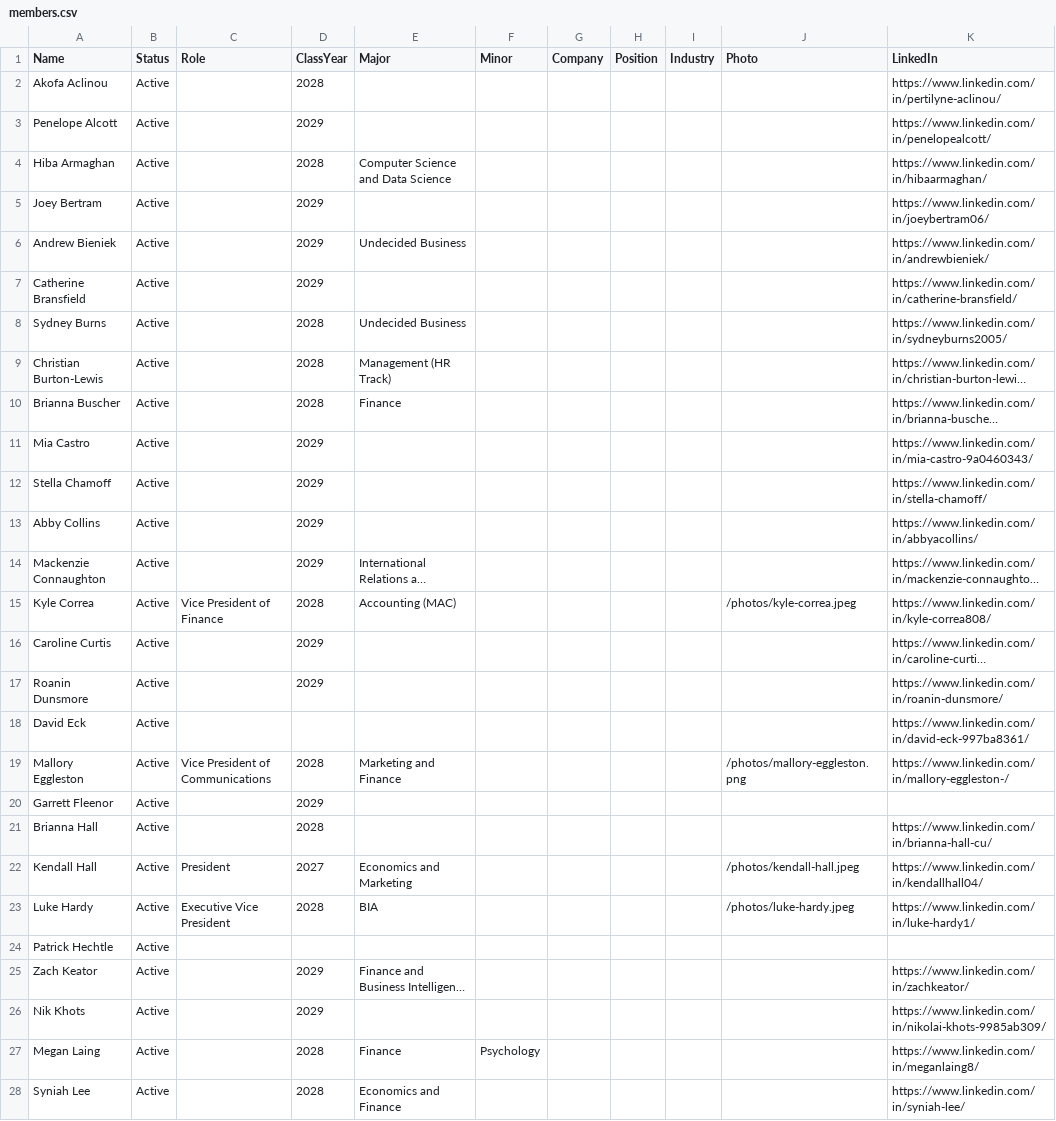
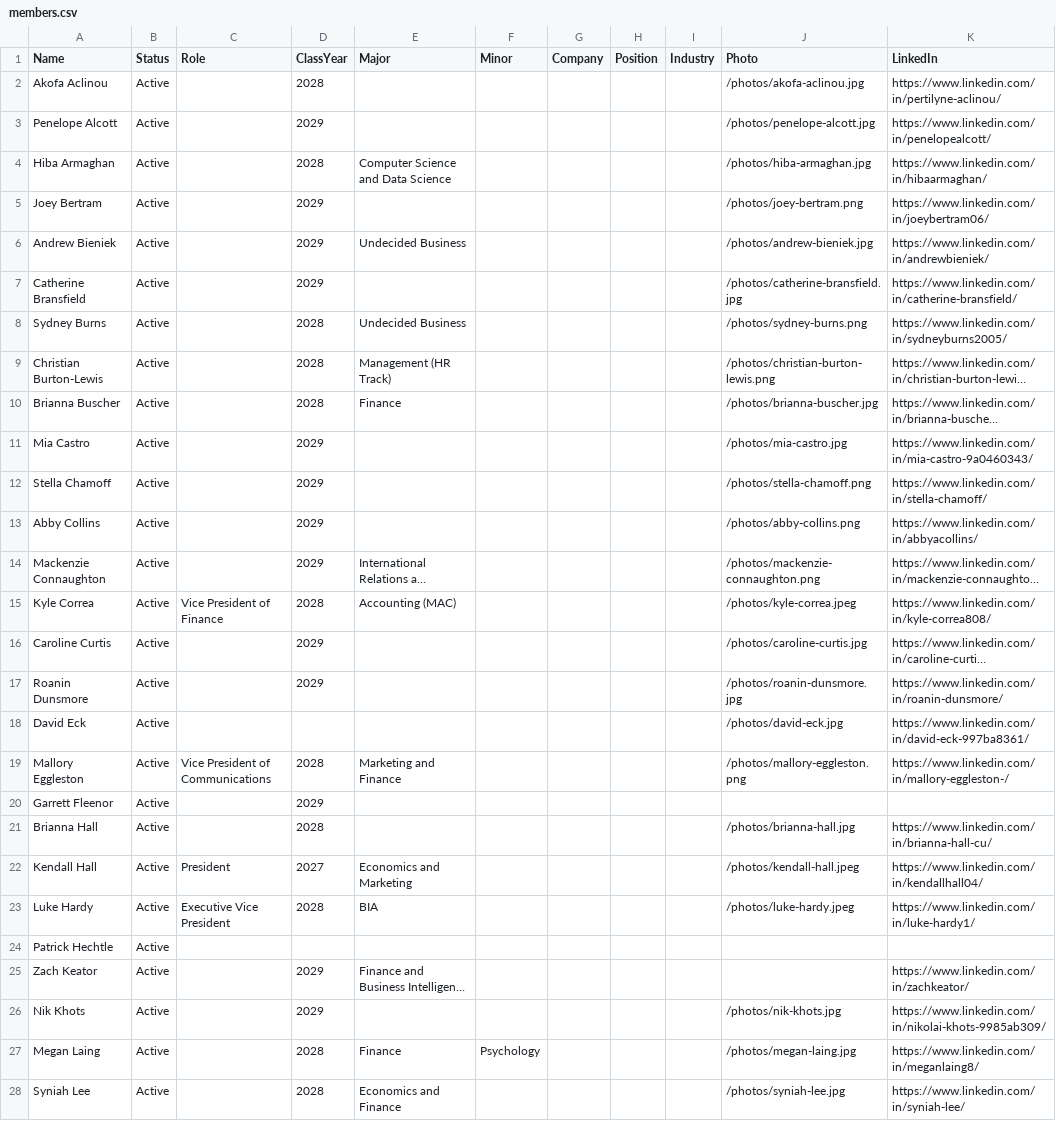
Before and after one commit to akpsi-delta-pi/website, a CSV file: public/members.csv, drawn as a sheet; only a part is shown; long unchanged cells end in …; the diff covers the shown part only; the diff names each change by its address in the sheet, - before the commit and + after, or states it on an @@ line.

```diff
--- a/public/members.csv
+++ b/public/members.csv
-J2 (Photo): (empty)
+J2 (Photo): /photos/akofa-aclinou.jpg
-J3 (Photo): (empty)
+J3 (Photo): /photos/penelope-alcott.jpg
-J4 (Photo): (empty)
+J4 (Photo): /photos/hiba-armaghan.jpg
-J5 (Photo): (empty)
+J5 (Photo): /photos/joey-bertram.png
-J6 (Photo): (empty)
+J6 (Photo): /photos/andrew-bieniek.jpg
-J7 (Photo): (empty)
+J7 (Photo): /photos/catherine-bransfield.jpg
-J8 (Photo): (empty)
+J8 (Photo): /photos/sydney-burns.png
-J9 (Photo): (empty)
+J9 (Photo): /photos/christian-burton-lewis.png
-J10 (Photo): (empty)
+J10 (Photo): /photos/brianna-buscher.jpg
-J11 (Photo): (empty)
+J11 (Photo): /photos/mia-castro.jpg
-J12 (Photo): (empty)
+J12 (Photo): /photos/stella-chamoff.png
-J13 (Photo): (empty)
+J13 (Photo): /photos/abby-collins.png
-J14 (Photo): (empty)
+J14 (Photo): /photos/mackenzie-connaughton.png
-J16 (Photo): (empty)
+J16 (Photo): /photos/caroline-curtis.jpg
-J17 (Photo): (empty)
+J17 (Photo): /photos/roanin-dunsmore.jpg
-J18 (Photo): (empty)
+J18 (Photo): /photos/david-eck.jpg
-J21 (Photo): (empty)
+J21 (Photo): /photos/brianna-hall.jpg
-J26 (Photo): (empty)
+J26 (Photo): /photos/nik-khots.jpg
-J27 (Photo): (empty)
+J27 (Photo): /photos/megan-laing.jpg
-J28 (Photo): (empty)
+J28 (Photo): /photos/syniah-lee.jpg
```
Also changed, not shown: 22 edited cells elsewhere in this file, 43 other files.
